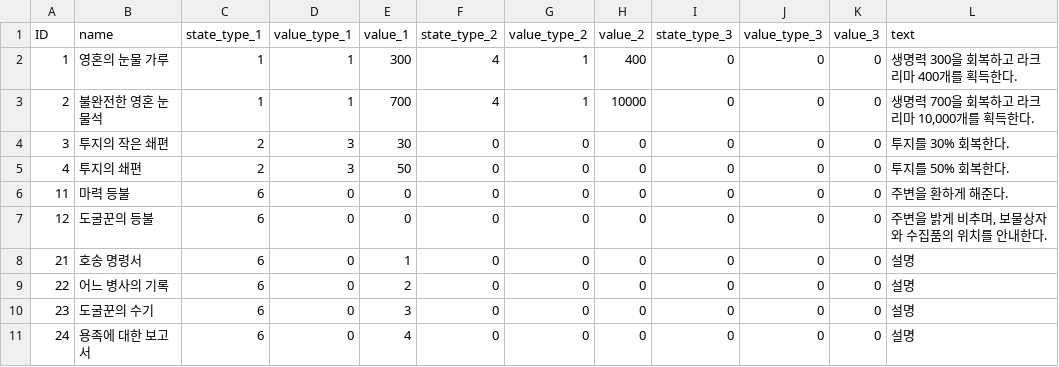
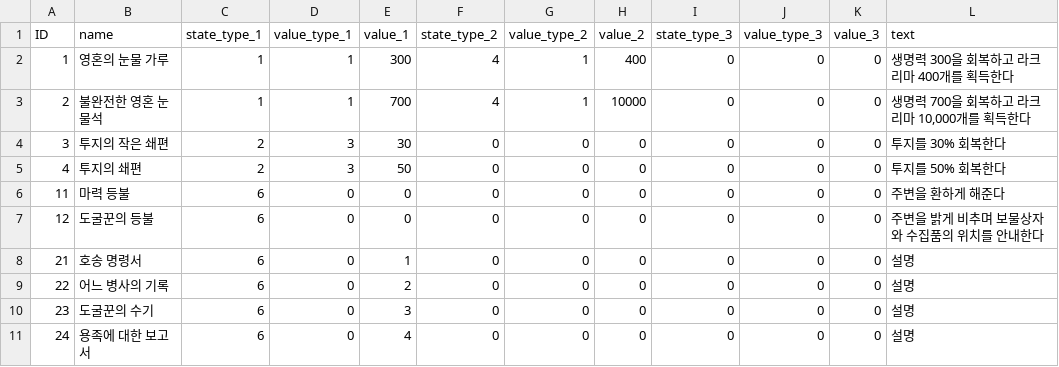
Before and after one commit to yejiv/Khazan, a CSV file: Client/Bin/Data/DB/OtherItem_DB.csv, drawn as a sheet.

```diff
--- a/Client/Bin/Data/DB/OtherItem_DB.csv
+++ b/Client/Bin/Data/DB/OtherItem_DB.csv
@@ -1,8 +1,8 @@
 ID,name,state_type_1,value_type_1,value_1,state_type_2,value_type_2,value_2,state_type_3,value_type_3,value_3,text
-1,영혼의 눈물 가루,1,1,300,4,1,400,0,0,0,생명력 300을 회복하고 라크리마 400개를 획득한다.
-2,불완전한 영혼 눈물석,1,1,700,4,1,10000,0,0,0,"생명력 700을 회복하고 라크리마 10,000개를 획득한다."
-3,투지의 작은 쇄편,2,3,30,0,0,0,0,0,0,투지를 30% 회복한다.
-4,투지의 쇄편,2,3,50,0,0,0,0,0,0,투지를 50% 회복한다.
-11,마력 등불,6,0,0,0,0,0,0,0,0,주변을 환하게 해준다.
-12,도굴꾼의 등불,6,0,0,0,0,0,0,0,0,"주변을 밝게 비추며, 보물상자와 수집품의 위치를 안내한다."
+1,영혼의 눈물 가루,1,1,300,4,1,400,0,0,0,생명력 300을 회복하고 라크리마 400개를 획득한다
+2,불완전한 영혼 눈물석,1,1,700,4,1,10000,0,0,0,"생명력 700을 회복하고 라크리마 10,000개를 획득한다"
+3,투지의 작은 쇄편,2,3,30,0,0,0,0,0,0,투지를 30% 회복한다
+4,투지의 쇄편,2,3,50,0,0,0,0,0,0,투지를 50% 회복한다
+11,마력 등불,6,0,0,0,0,0,0,0,0,주변을 환하게 해준다
+12,도굴꾼의 등불,6,0,0,0,0,0,0,0,0,주변을 밝게 비추며 보물상자와 수집품의 위치를 안내한다
 21,호송 명령서,6,0,1,0,0,0,0,0,0,설명
```
Also changed, not shown: Client/Bin/Data/DB/Item_DB.csv, 25 other files.
